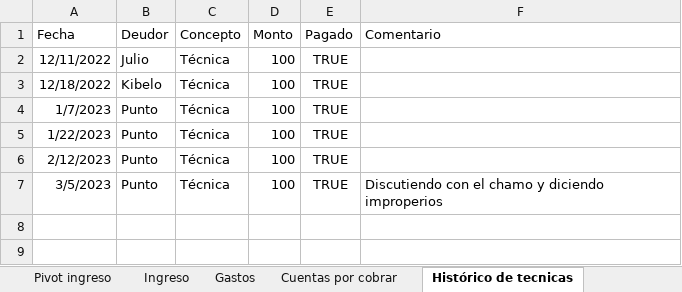
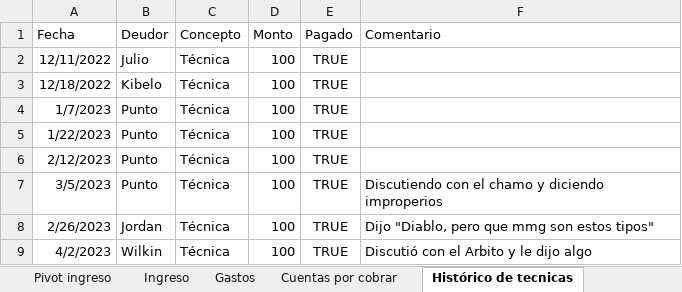
Before and after one commit to Johan-rosa/goat_website, an Excel workbook: data/aportes.xlsx, sheet Histórico de tecnicas, drawn as a sheet; values as stored, in another font and other column widths than the file's, no borders; the diff names each change by its address in the sheet, - before the commit and + after, or states it on an @@ line.

```diff
--- a/data/aportes.xlsx (sheet Histórico de tecnicas)
+++ b/data/aportes.xlsx (sheet Histórico de tecnicas)
+row 8: 2/26/2023 | Jordan | Técnica | 100 | TRUE | Dijo "Diablo, pero que mmg son estos tipos"
+row 9: 4/2/2023 | Wilkin | Técnica | 100 | TRUE | Discutió con el Arbito y le dijo algo
```
Also changed, not shown: sheet Ingreso, sheet Gastos, sheet Cuentas por cobrar, 5 other files.
